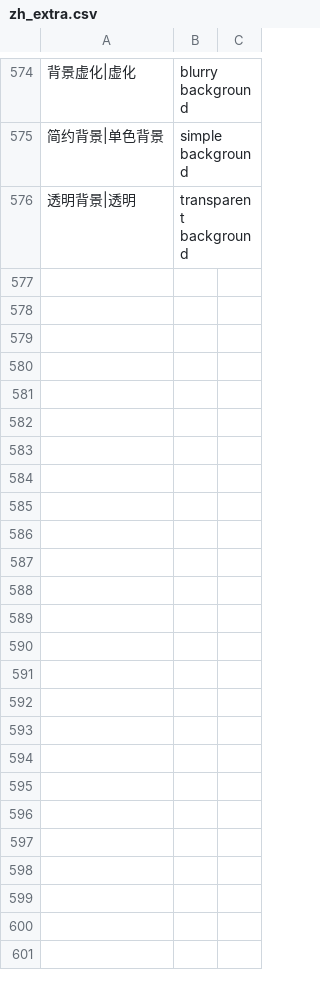
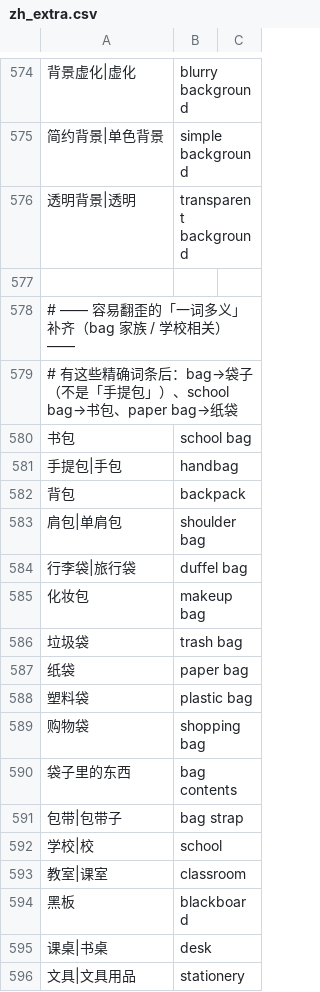
Before and after one commit to zykaibxy12358-svg/comfyui-zh-tag, a CSV file: data/zh_extra.csv, drawn as a sheet; only a part is shown, gaps mark what is left out; the diff covers the shown part only.

```diff
--- a/data/zh_extra.csv
+++ b/data/zh_extra.csv
@@ -576 +576,21 @@
 透明背景|透明,transparent background
+
+# —— 容易翻歪的「一词多义」补齐（bag 家族 / 学校相关）——
+# 有这些精确词条后：bag→袋子（不是「手提包」）、school bag→书包、paper bag→纸袋
+书包,school bag
+手提包|手包,handbag
+背包,backpack
+肩包|单肩包,shoulder bag
+行李袋|旅行袋,duffel bag
+化妆包,makeup bag
+垃圾袋,trash bag
+纸袋,paper bag
+塑料袋,plastic bag
+购物袋,shopping bag
+袋子里的东西,bag contents
+包带|包带子,bag strap
+学校|校,school
+教室|课室,classroom
+黑板,blackboard
+课桌|书桌,desk
+文具|文具用品,stationery
```
Also changed, not shown: 19 added rows and 1 edited cell elsewhere in this file, 6 other files.
